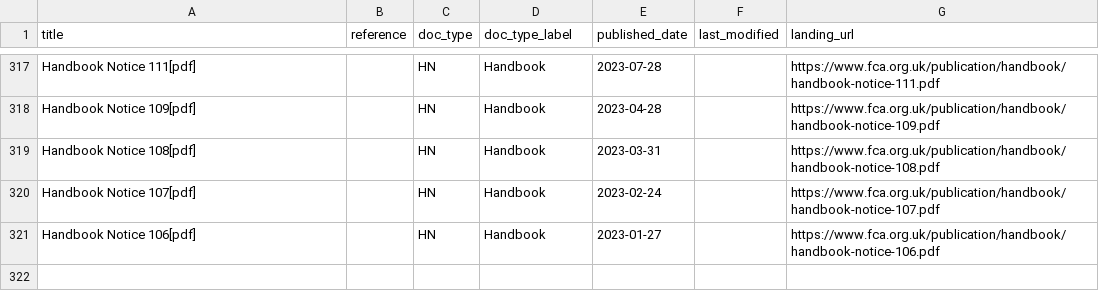
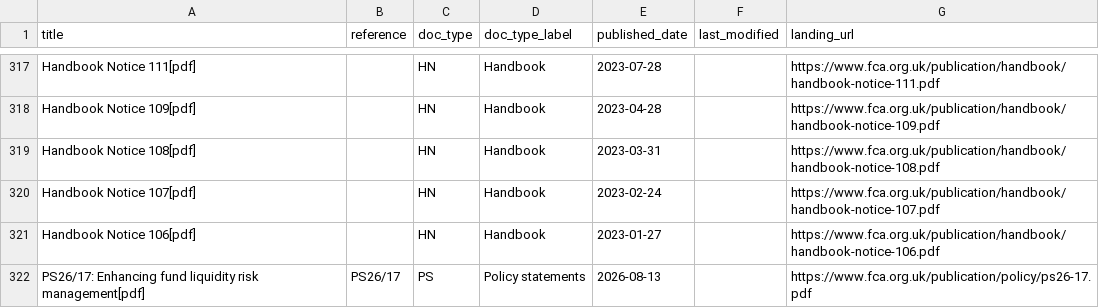
Before and after one commit to 0xKanu/fca-project, a CSV file: data/index/index_all.csv, drawn as a sheet; only a part is shown, gaps mark what is left out.

Commit message:
Phase 2: automated monitoring pipeline (incremental detect -> capture -> extract -> classify)
- index.py --incremental: delta vs index_all (newer date OR unseen ref, dates
  normalised), writes index_new.* + appends to source of truth, exits 0 when
  nothing is new. LIVE VALIDATION: detected PS26/17 (2026-08-13) not in the
  existing 320-record index.
- run_pipeline.py: one-command orchestrator chaining the CLI stages; idempotent
  predict via --stems-file + append; per-stage failure never halts the run
  (except index/predict stage failures); appends latency rows to
  data/predictions/latency_log.jsonl (RQ3: detected_at -> classified_at).
- classifiers: --stems-file + append-idempotency for zero_shot and rule_based.
- storage.py: also upload data/index and data/predictions (incl latency log).
- scripts/fca_pipeline.sh + .github/workflows/scheduled_pipeline.yml
  (workflow_dispatch only; 6h cron commented + documented; empty-data/ caveat).
- README: monitoring command, scheduling options + 6h rationale, fintech
  positioning, classifier comparison section.
- tests: +13 (incremental selection, date normalisation, append idempotency).
- REPORT_RQ2.md: disagreements + fine_tuned caveats moved into the template so
  regeneration no longer drops them.

```diff
--- a/data/index/index_all.csv
+++ b/data/index/index_all.csv
@@ -321 +321,2 @@ Handbook Notice 107[pdf],,HN,Handbook,2023-02-24,,https://www.fca.org.uk/publica
 Handbook Notice 106[pdf],,HN,Handbook,2023-01-27,,https://www.fca.org.uk/publication/handbook/handbook-notice-106.pdf
+PS26/17: Enhancing fund liquidity risk management[pdf],PS26/17,PS,Policy statements,2026-08-13,,https://www.fca.org.uk/publication/policy/ps26-17.pdf
```
Also changed, not shown: data/predictions/zero_shot.csv, 18 other files.
